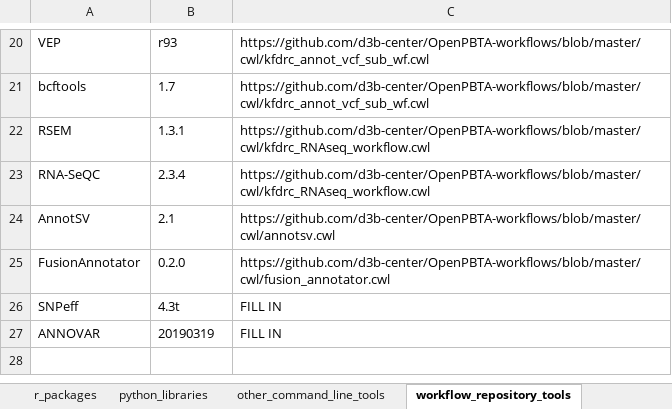
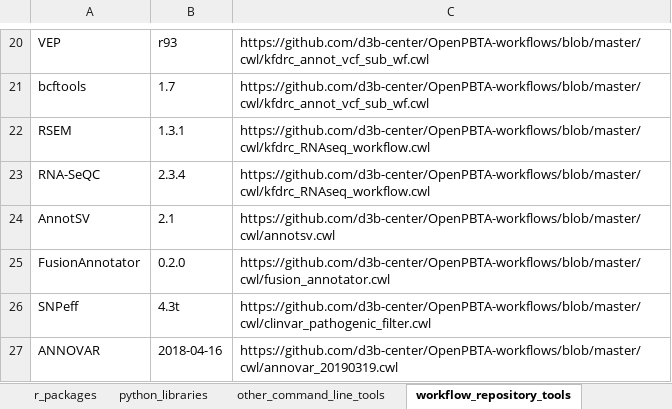
Before and after one commit to AlexsLemonade/OpenPBTA-analysis, an Excel workbook: tables/results/TableS5-Key-Resources-table.xlsx, sheet workflow_repository_tools, drawn as a sheet; only a part is shown, gaps mark what is left out; values as stored, in another font and other column widths than the file's, no borders; the diff names each change by its address in the sheet, - before the commit and + after, or states it on an @@ line.

Commit message:
add germline variants, ANNOVAR/SNPeff code link

```diff
--- a/tables/results/TableS5-Key-Resources-table.xlsx (sheet workflow_repository_tools)
+++ b/tables/results/TableS5-Key-Resources-table.xlsx (sheet workflow_repository_tools)
-C26: FILL IN
+C26: https://github.com/d3b-center/OpenPBTA-workflows/blob/master/cwl/clinvar_pathogenic_filter.cwl
-B27: 20190319
+B27: 2018-04-16
-C27: FILL IN
+C27: https://github.com/d3b-center/OpenPBTA-workflows/blob/master/cwl/annovar_20190319.cwl
```
Also changed, not shown: tables/results/TableS1-histologies.xlsx, tables/results/TableS2-DNA-results-table.xlsx, 5 other files.
